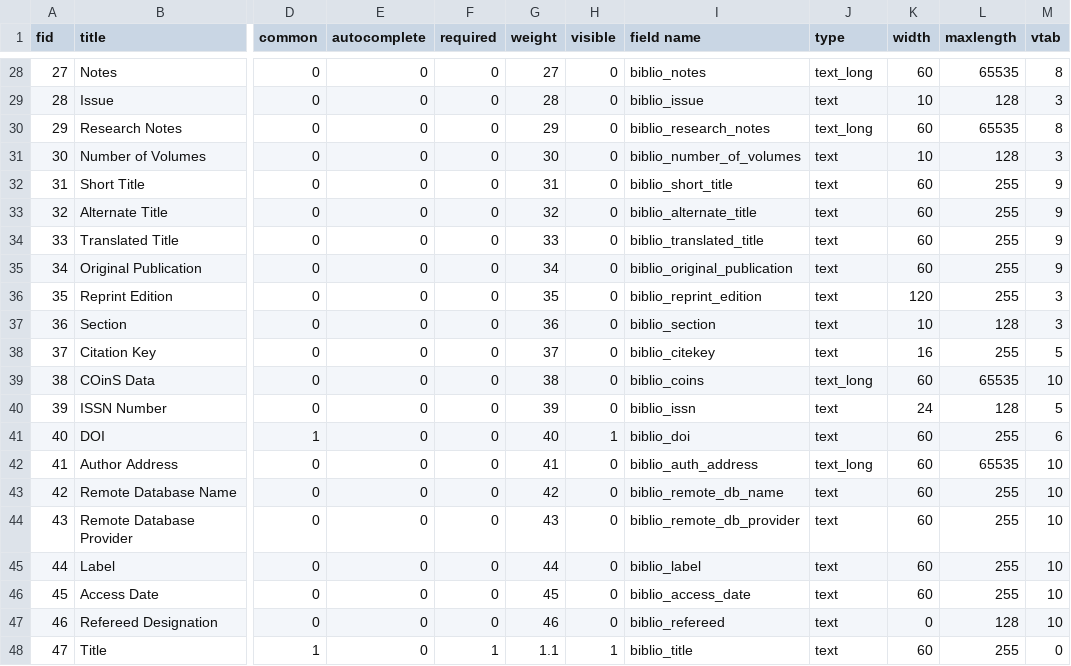
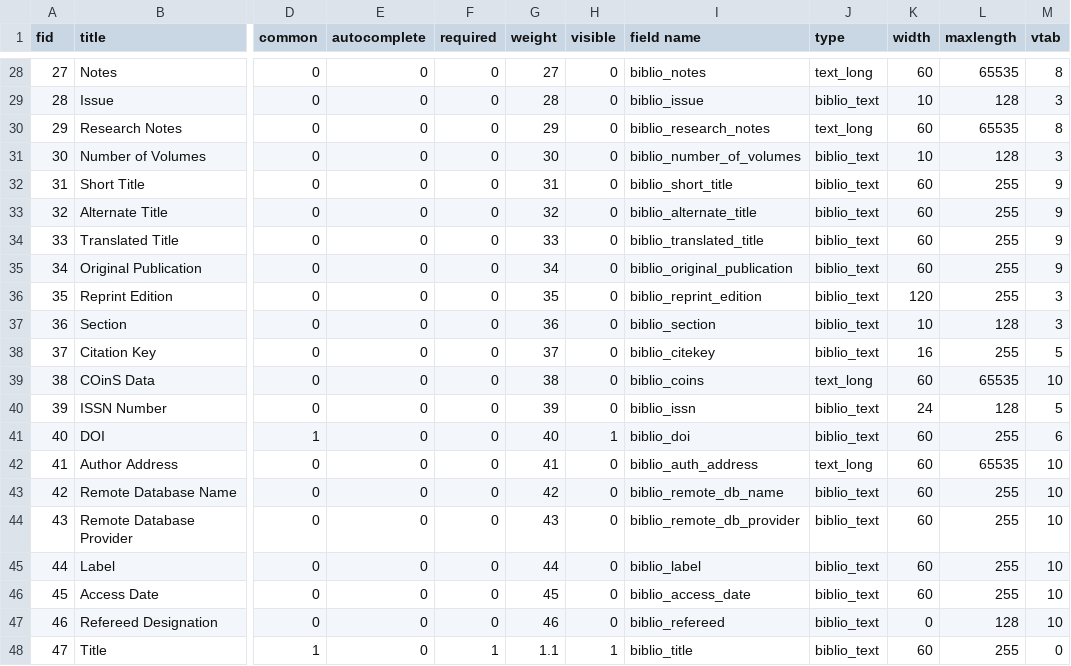
Before and after one commit to Gizra/biblio, a CSV file: misc/biblio.field.link.data.csv, drawn as a sheet; only a part is shown, gaps mark what is left out; the diff covers the shown part only; the diff names each change by its address in the sheet, - before the commit and + after, or states it on an @@ line.

```diff
--- a/misc/biblio.field.link.data.csv
+++ b/misc/biblio.field.link.data.csv
-J29 (type): text
+J29 (type): biblio_text
-J31:J38 (type): text
+J31:J38 (type): biblio_text
-J40:J41 (type): text
+J40:J41 (type): biblio_text
-J43:J48 (type): text
+J43:J48 (type): biblio_text
```
Also changed, not shown: 24 edited cells elsewhere in this file.
